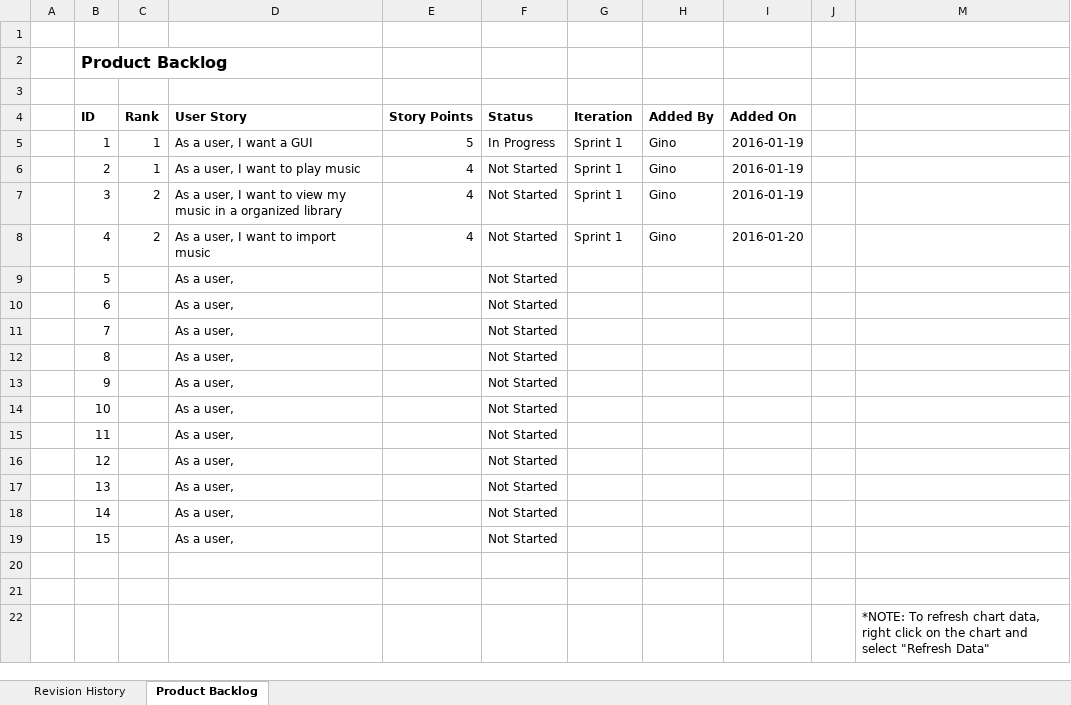
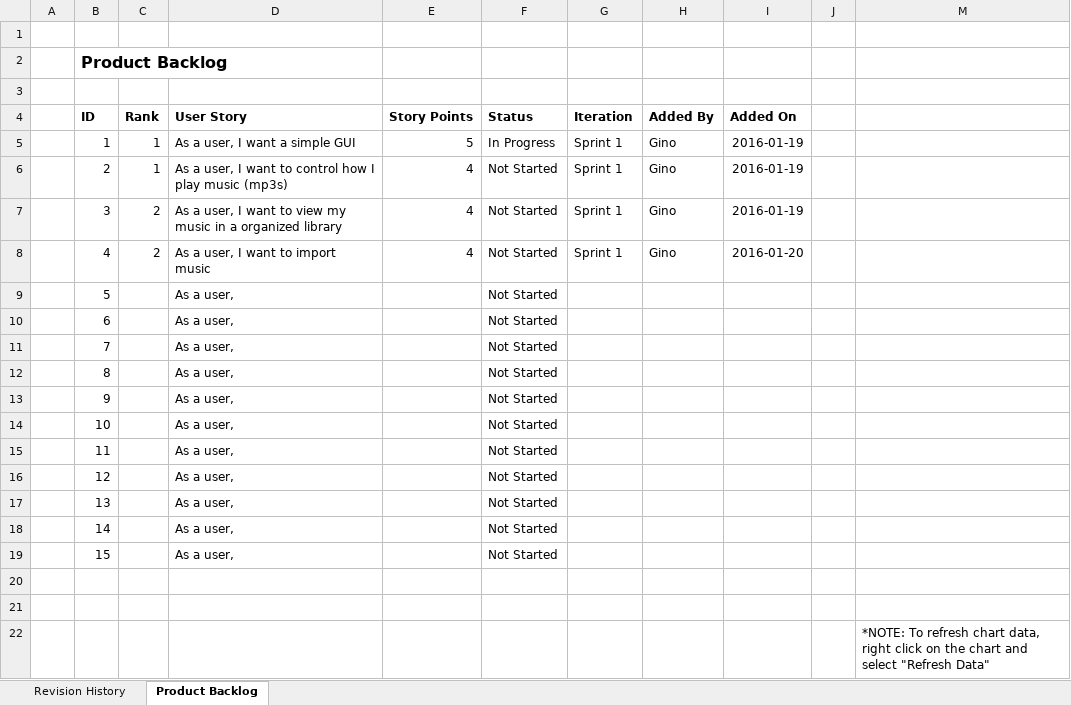
Before and after one commit to NickDallier/ProjectMan, an Excel workbook: Documents/Backlogs/Product Backlog.xlsx, sheet Product Backlog, drawn as a sheet; values as stored, in another font and other column widths than the file's, no borders; charts and pictures and table styles not drawn; the diff names each change by its address in the sheet, - before the commit and + after, or states it on an @@ line.

```diff
--- a/Documents/Backlogs/Product Backlog.xlsx (sheet Product Backlog)
+++ b/Documents/Backlogs/Product Backlog.xlsx (sheet Product Backlog)
-D5 (User Story): As a user, I want a GUI
+D5 (User Story): As a user, I want a simple GUI
-D6 (User Story): As a user, I want to play music
+D6 (User Story): As a user, I want to control how I play music (mp3s)
```
Also changed, not shown: hidden cells, charts or pictures, Documents/Backlogs/Sprint Backlog.xlsx.
